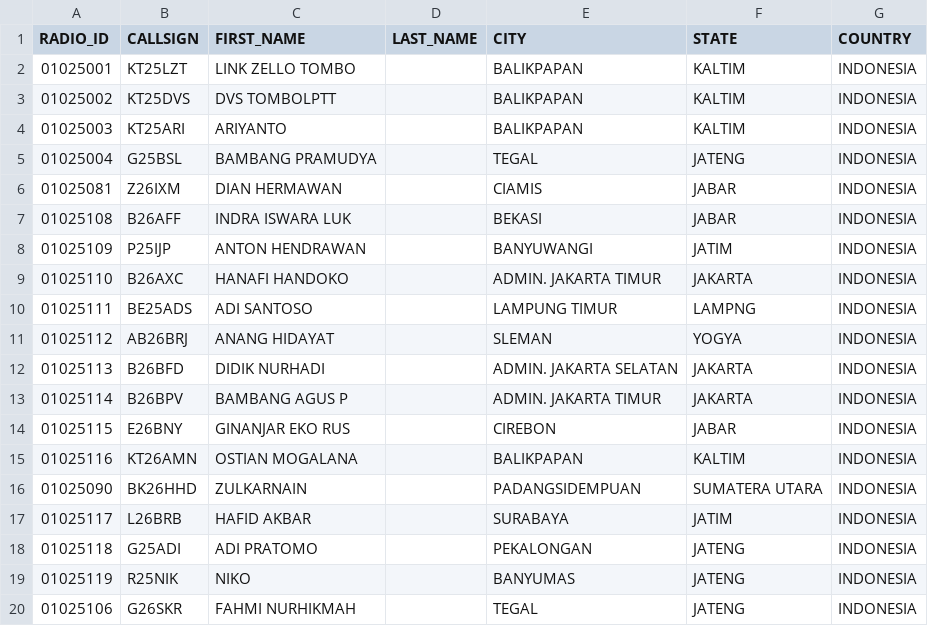
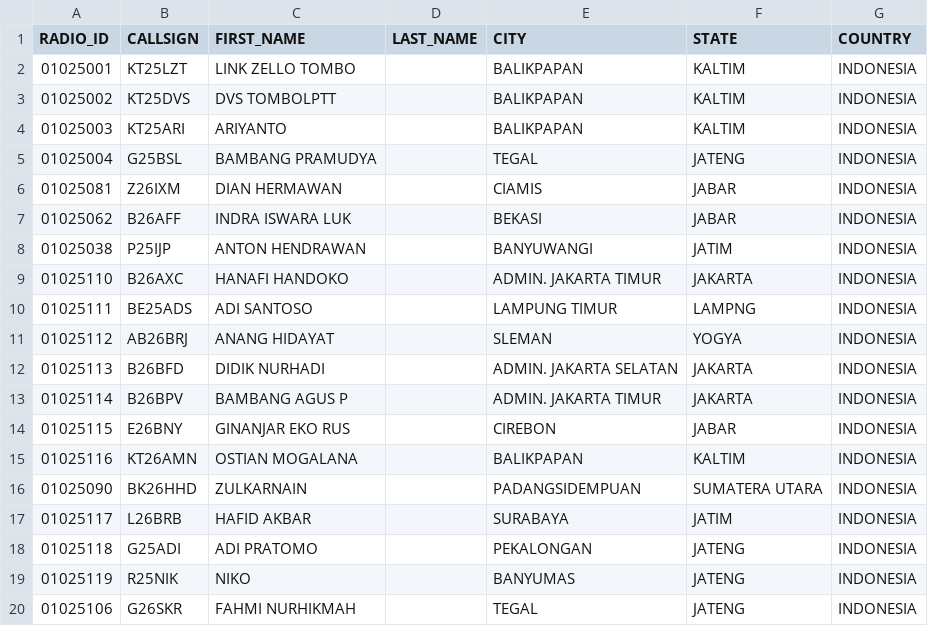
Before and after one commit to tombolptt/file_csv, a CSV file: RT4D.csv, drawn as a sheet.

Commit message:
Update kontak RT4D.csv otomatis via Aplikasi

```diff
--- a/RT4D.csv
+++ b/RT4D.csv
@@ -6,4 +6,4 @@ RADIO_ID,CALLSIGN,FIRST_NAME,LAST_NAME,CITY,STATE,COUNTRY
 01025081,Z26IXM,DIAN HERMAWAN,,CIAMIS,JABAR,INDONESIA
-01025108,B26AFF,INDRA ISWARA LUK,,BEKASI,JABAR,INDONESIA
-01025109,P25IJP,ANTON HENDRAWAN,,BANYUWANGI,JATIM,INDONESIA
+01025062,B26AFF,INDRA ISWARA LUK,,BEKASI,JABAR,INDONESIA
+01025038,P25IJP,ANTON HENDRAWAN,,BANYUWANGI,JATIM,INDONESIA
 01025110,B26AXC,HANAFI HANDOKO,,ADMIN. JAKARTA TIMUR,JAKARTA,INDONESIA
```
